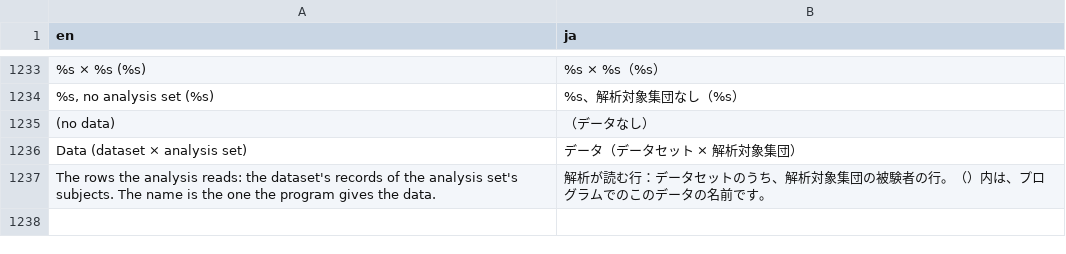
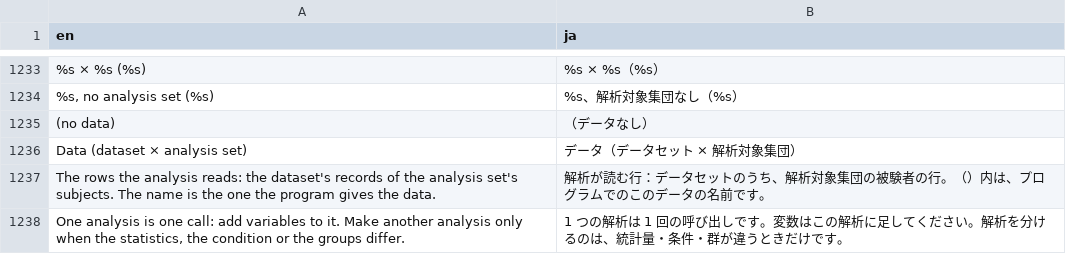
Before and after one commit to ichirio/tflplanner, a CSV file: inst/i18n/strings.csv, drawn as a sheet; only a part is shown, gaps mark what is left out.

```diff
--- a/inst/i18n/strings.csv
+++ b/inst/i18n/strings.csv
@@ -1237 +1237,2 @@ Data (dataset × analysis set),データ（データセット × 解析対象集
 The rows the analysis reads: the dataset's records of the analysis set's subjects. The name is the one the program gives the data.,解析が読む行：データセットのうち、解析対象集団の被験者の行。（）内は、プログラムでのこのデータの名前です。
+"One analysis is one call: add variables to it. Make another analysis only when the statistics, the condition or the groups differ.",1 つの解析は 1 回の呼び出しです。変数はこの解析に足してください。解析を分けるのは、統計量・条件・群が違うときだけです。
```
Also changed, not shown: 6 other files.
